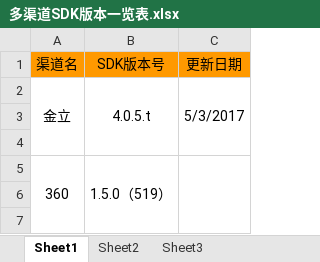
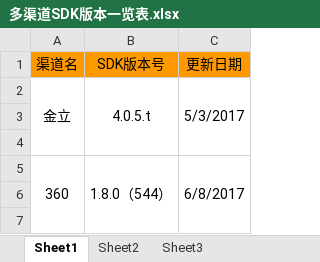
Before and after one commit to 168bet/TianyouProject, an Excel workbook: multi_channel/document/多渠道SDK版本一览表.xlsx, sheet Sheet1, drawn as a sheet; only a part is shown; values as stored, in another font and other column widths than the file's, no borders; the diff names each change by its address in the sheet, - before the commit and + after, or states it on an @@ line.

```diff
--- a/multi_channel/document/多渠道SDK版本一览表.xlsx (sheet Sheet1)
+++ b/multi_channel/document/多渠道SDK版本一览表.xlsx (sheet Sheet1)
-B5 (SDK版本号): 1.5.0（519）
+B5 (SDK版本号): 1.8.0（544）
-C5 (更新日期): (empty)
+C5 (更新日期): 6/8/2017
```
Also changed, not shown: 19 other files.
